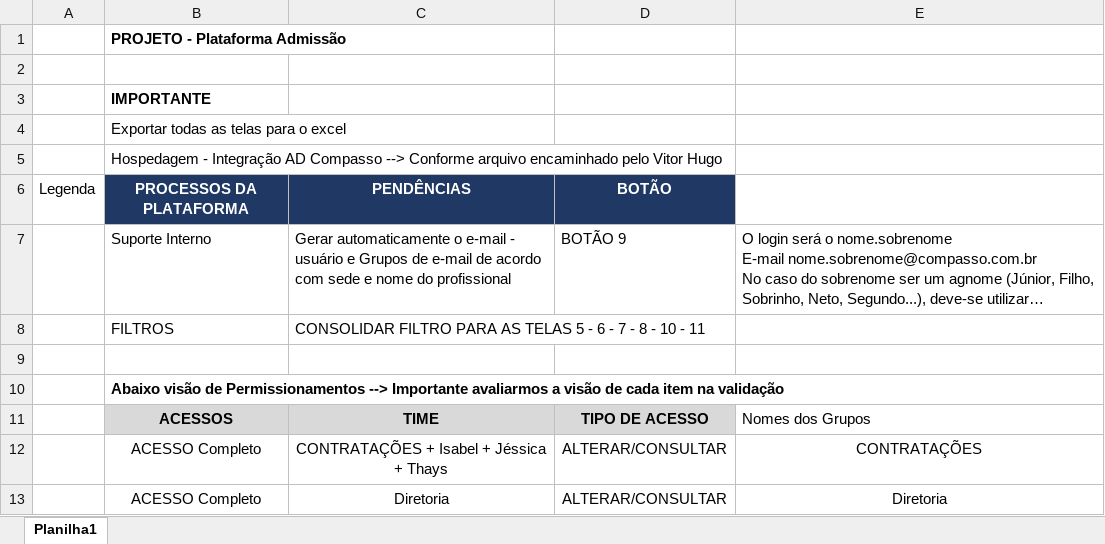
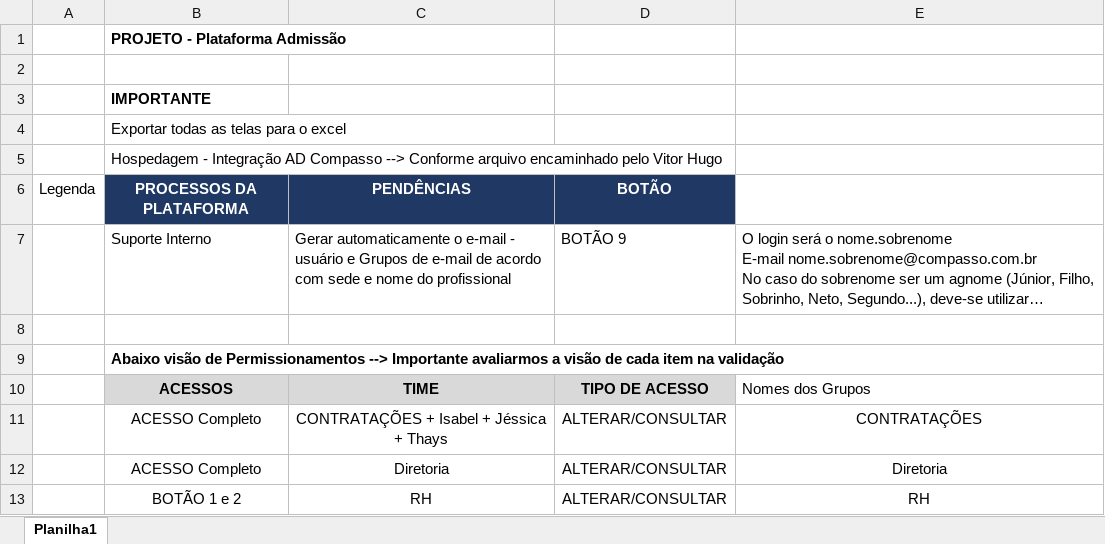
Before and after one commit to edalastra/RHCompasso, an Excel workbook: Atividades.xlsx, sheet Planilha1, drawn as a sheet; only a part is shown; the shorter side is filled out with more unchanged rows; long unchanged cells end in …; values as stored, in another font and other column widths than the file's, no borders; the diff names each change by its address in the sheet, - before the commit and + after, or states it on an @@ line.

Commit message:
todos os filtros funcionando

```diff
--- a/Atividades.xlsx (sheet Planilha1)
+++ b/Atividades.xlsx (sheet Planilha1)
-row 8:  | FILTROS | CONSOLIDAR FILTRO PARA AS TELAS 5 - 6 - 7 - 8 - 10 - 11
```
Also changed, not shown: 1 other file.
